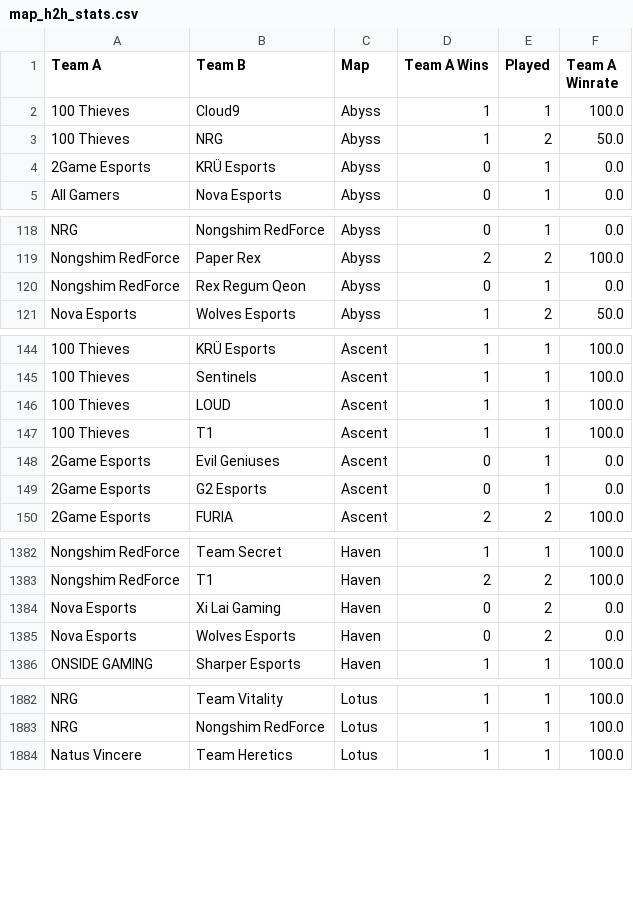
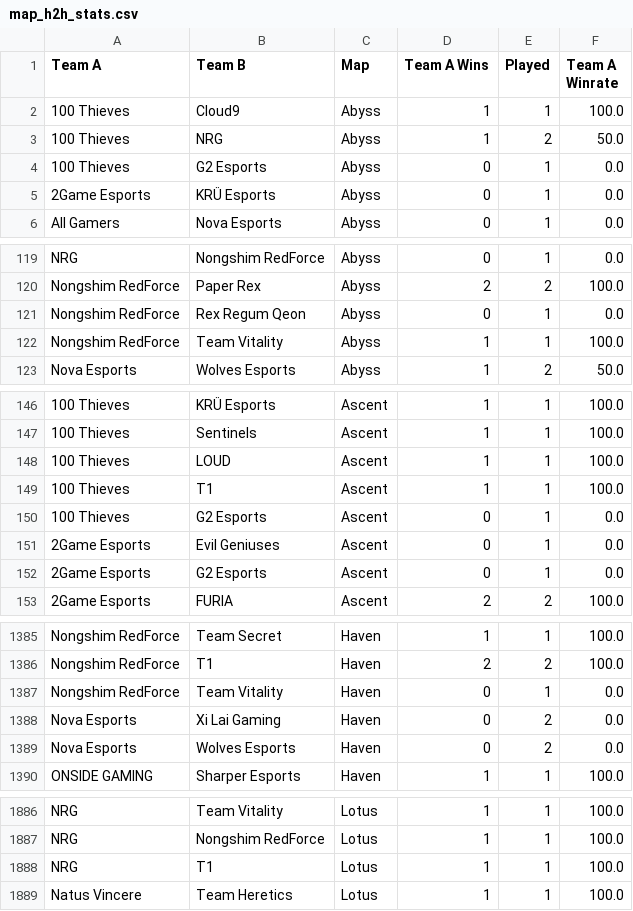
Before and after one commit to maharshinath/Velo.gg, a CSV file: server/csv/map_h2h_stats.csv, drawn as a sheet; only a part is shown, gaps mark what is left out; the diff covers the shown part only; the diff names each change by its address in the sheet, - before the commit and + after, or states it on an @@ line.

```diff
--- a/server/csv/map_h2h_stats.csv
+++ b/server/csv/map_h2h_stats.csv
+row 4: 100 Thieves | G2 Esports | Abyss | 0 | 1 | 0.0
+row 122: Nongshim RedForce | Team Vitality | Abyss | 1 | 1 | 100.0
+row 150: 100 Thieves | G2 Esports | Ascent | 0 | 1 | 0.0
+row 1387: Nongshim RedForce | Team Vitality | Haven | 0 | 1 | 0.0
+row 1888: NRG | T1 | Lotus | 1 | 1 | 100.0
```
Also changed, not shown: 2 added rows and 4 edited cells elsewhere in this file, server/csv/filtered_matches.csv, server/csv/map_team_stats.csv, 7 other files.
